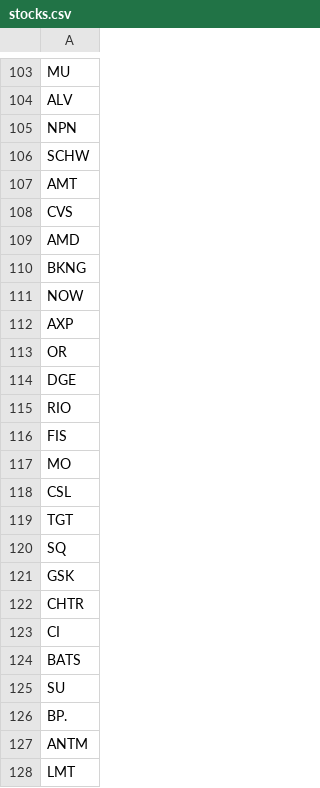
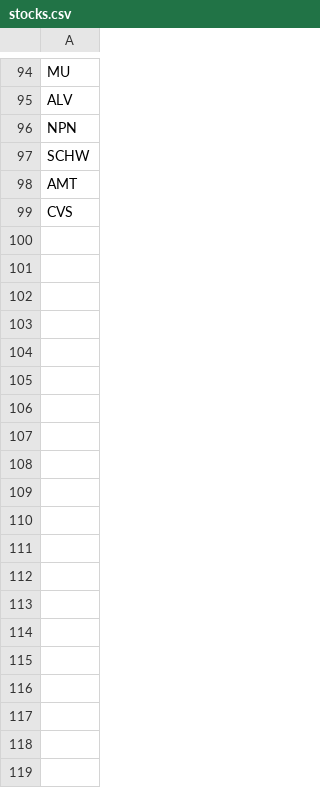
Before and after one commit to TomMago/PracticalPortfolioOpt, a CSV file: stocks.csv, drawn as a sheet; only a part is shown, gaps mark what is left out; the diff covers the shown part only.

```diff
--- a/stocks.csv
+++ b/stocks.csv
@@ -108,21 +99 @@ AMT
 CVS
-AMD
-BKNG
-NOW
-AXP
-OR
-DGE
-RIO
-FIS
-MO
-CSL
-TGT
-SQ
-GSK
-CHTR
-CI
-BATS
-SU
-BP.
-ANTM
-LMT
```
Also changed, not shown: 173 removed rows elsewhere in this file, 4 other files.
